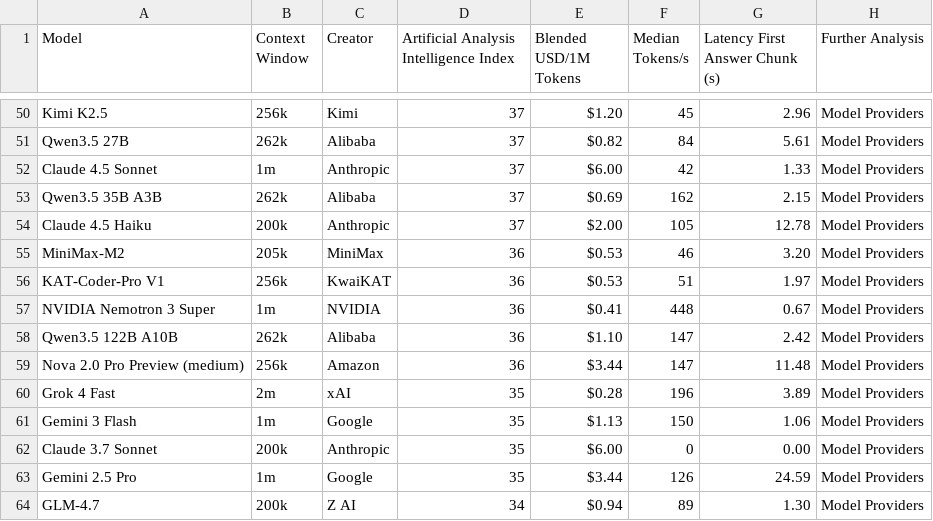
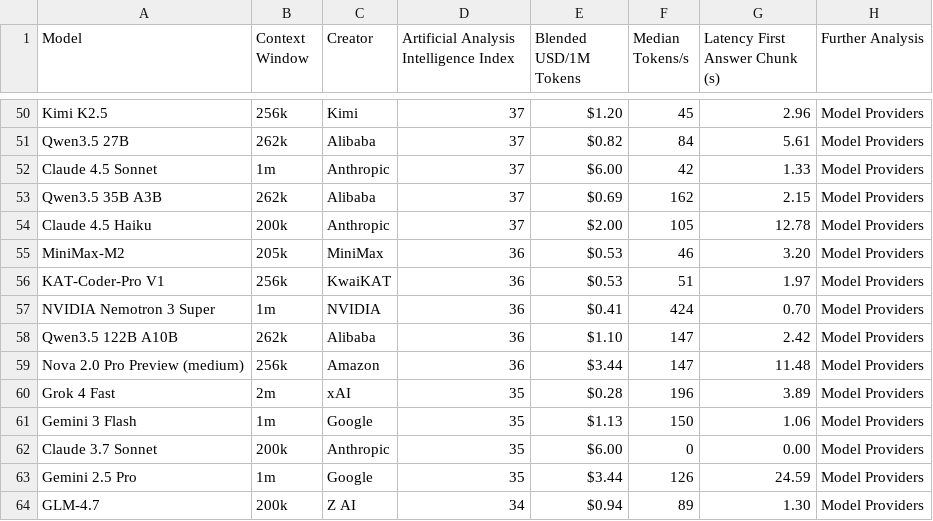
Before and after one commit to Franri3008/franri3008.github.io, a CSV file: pages/CEPS/AI-World/ModelLeaderboard/data/scraped/aa_models_leaderboard.csv, drawn as a sheet; only a part is shown, gaps mark what is left out.

```diff
--- a/pages/CEPS/AI-World/ModelLeaderboard/data/scraped/aa_models_leaderboard.csv
+++ b/pages/CEPS/AI-World/ModelLeaderboard/data/scraped/aa_models_leaderboard.csv
@@ -56,3 +56,3 @@ MiniMax-M2,205k,MiniMax,36,$0.53,46,3.20,Model Providers
 KAT-Coder-Pro V1,256k,KwaiKAT,36,$0.53,51,1.97,Model Providers
-NVIDIA Nemotron 3 Super,1m,NVIDIA,36,$0.41,448,0.67,Model Providers
+NVIDIA Nemotron 3 Super,1m,NVIDIA,36,$0.41,424,0.70,Model Providers
 Qwen3.5 122B A10B,262k,Alibaba,36,$1.10,147,2.42,Model Providers
```
Also changed, not shown: pages/CEPS/AI-World/ModelLeaderboard/data/processed.csv, 3 other files.
